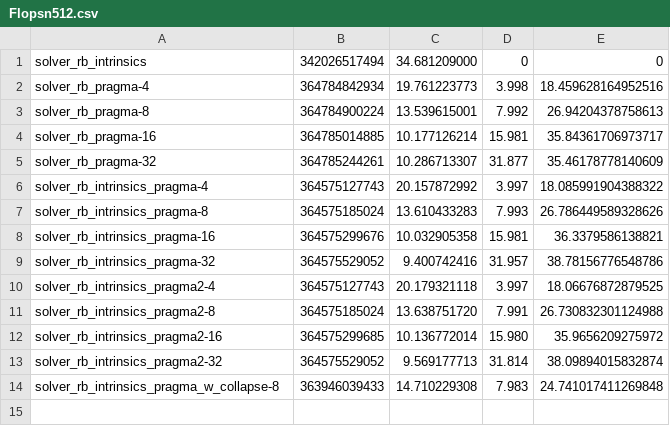
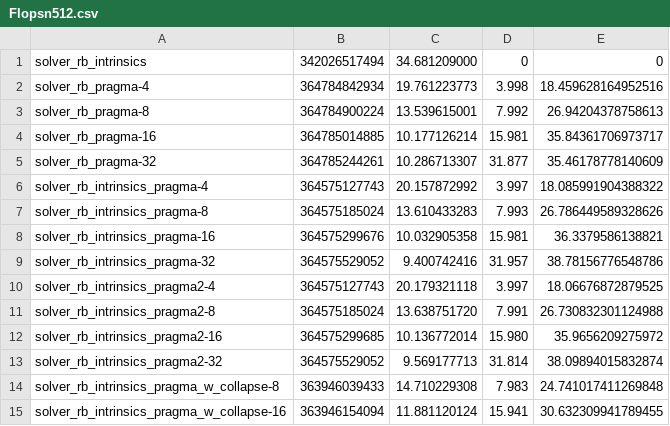
Before and after one commit to FranGozze/navier-stokes, a CSV file: tp3/sv/clang/Flopsn512.csv, drawn as a sheet; the diff names each change by its address in the sheet, - before the commit and + after, or states it on an @@ line.

```diff
--- a/tp3/sv/clang/Flopsn512.csv
+++ b/tp3/sv/clang/Flopsn512.csv
+row 15: solver_rb_intrinsics_pragma_w_collapse-16 | 363946154094 | 11.881120124 | 15.941 | 30.632309941789455
```
Also changed, not shown: tp3/sv/gcc/Flopsn512.csv, tp3/sv/icx/Flopsn512.csv.
